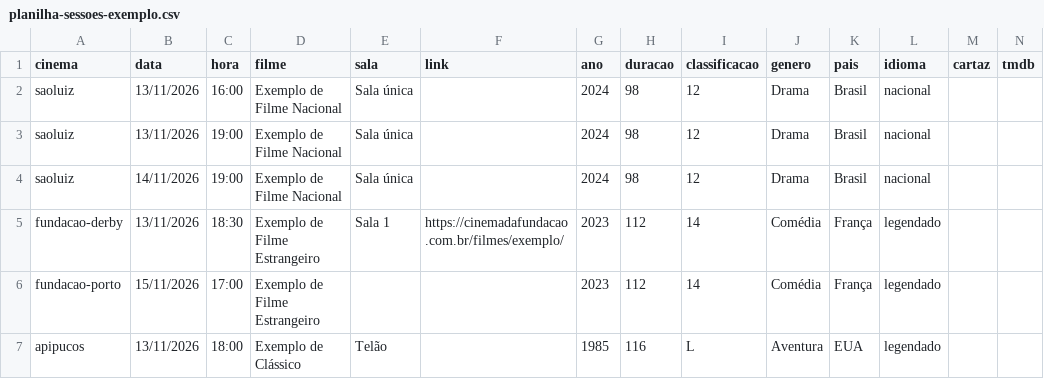
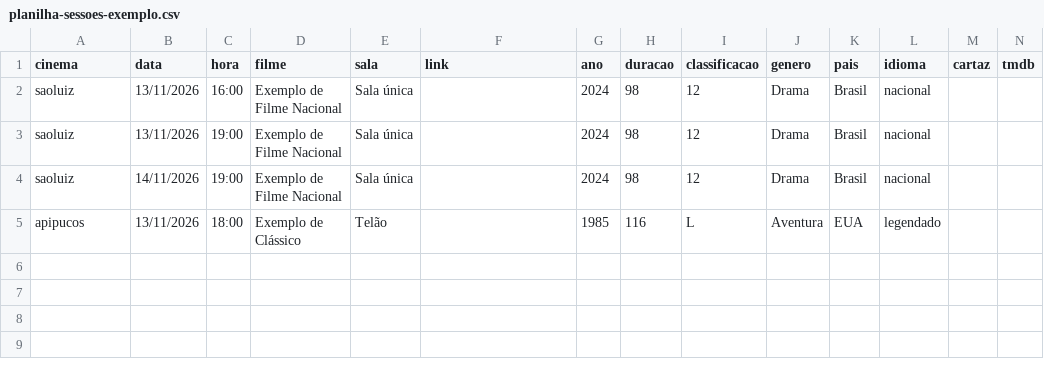
Before and after one commit to karloshedylson/sessao-de-rua, a CSV file: templates/planilha-sessoes-exemplo.csv, drawn as a sheet; the diff names each change by its address in the sheet, - before the commit and + after, or states it on an @@ line.

Commit message:
adjust cinemas in recife

```diff
--- a/templates/planilha-sessoes-exemplo.csv
+++ b/templates/planilha-sessoes-exemplo.csv
-row 5: fundacao-derby | 13/11/2026 | 18:30 | Exemplo de Filme Estrangeiro | Sala 1 | https://cinemadafundacao.com.br/filmes/exemplo/ | 2023 | 112 | 14 | Comédia | França | legendado
-row 6: fundacao-porto | 15/11/2026 | 17:00 | Exemplo de Filme Estrangeiro |  |  | 2023 | 112 | 14 | Comédia | França | legendado
```
Also changed, not shown: 6 other files.
